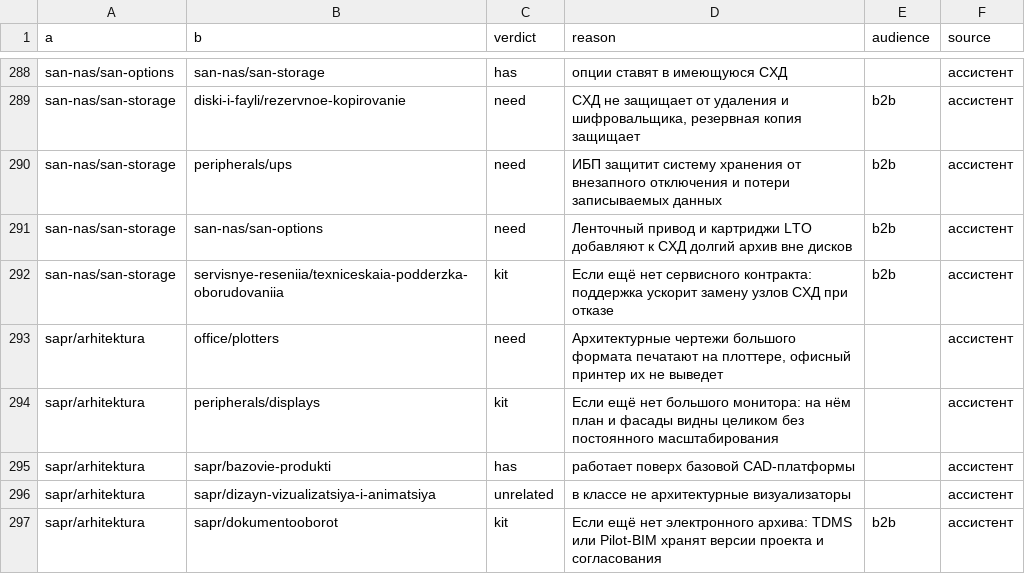
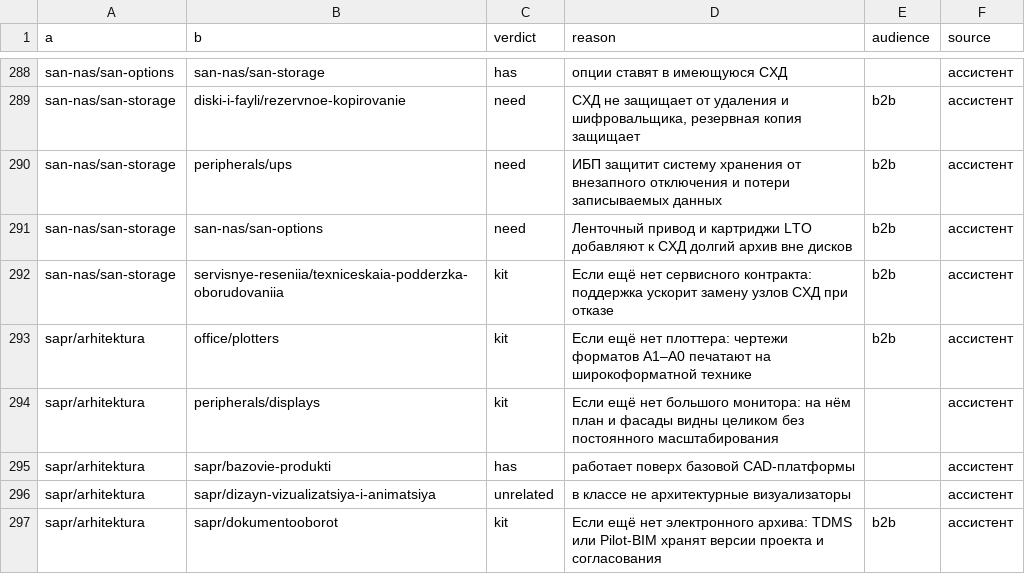
Before and after one commit to matbcontrol/sovetnik-lk, a CSV file: knowledge/class_verdicts.csv, drawn as a sheet; only a part is shown, gaps mark what is left out; the diff covers the shown part only.

```diff
--- a/knowledge/class_verdicts.csv
+++ b/knowledge/class_verdicts.csv
@@ -292,3 +292,3 @@ san-nas/san-storage,san-nas/san-options,need,Ленточный привод и
 san-nas/san-storage,servisnye-reseniia/texniceskaia-podderzka-oborudovaniia,kit,Если ещё нет сервисного контракта: поддержка ускорит замену узлов СХД при отказе,b2b,ассистент
-sapr/arhitektura,office/plotters,need,"Архитектурные чертежи большого формата печатают на плоттере, офисный принтер их не выведет",,ассистент
+sapr/arhitektura,office/plotters,kit,Если ещё нет плоттера: чертежи форматов А1–А0 печатают на широкоформатной технике,b2b,ассистент
 sapr/arhitektura,peripherals/displays,kit,Если ещё нет большого монитора: на нём план и фасады видны целиком без постоянного масштабирования,,ассистент
```
Also changed, not shown: 21 edited cells elsewhere in this file, knowledge/labelling/fixes.tsv, 31 other files.
